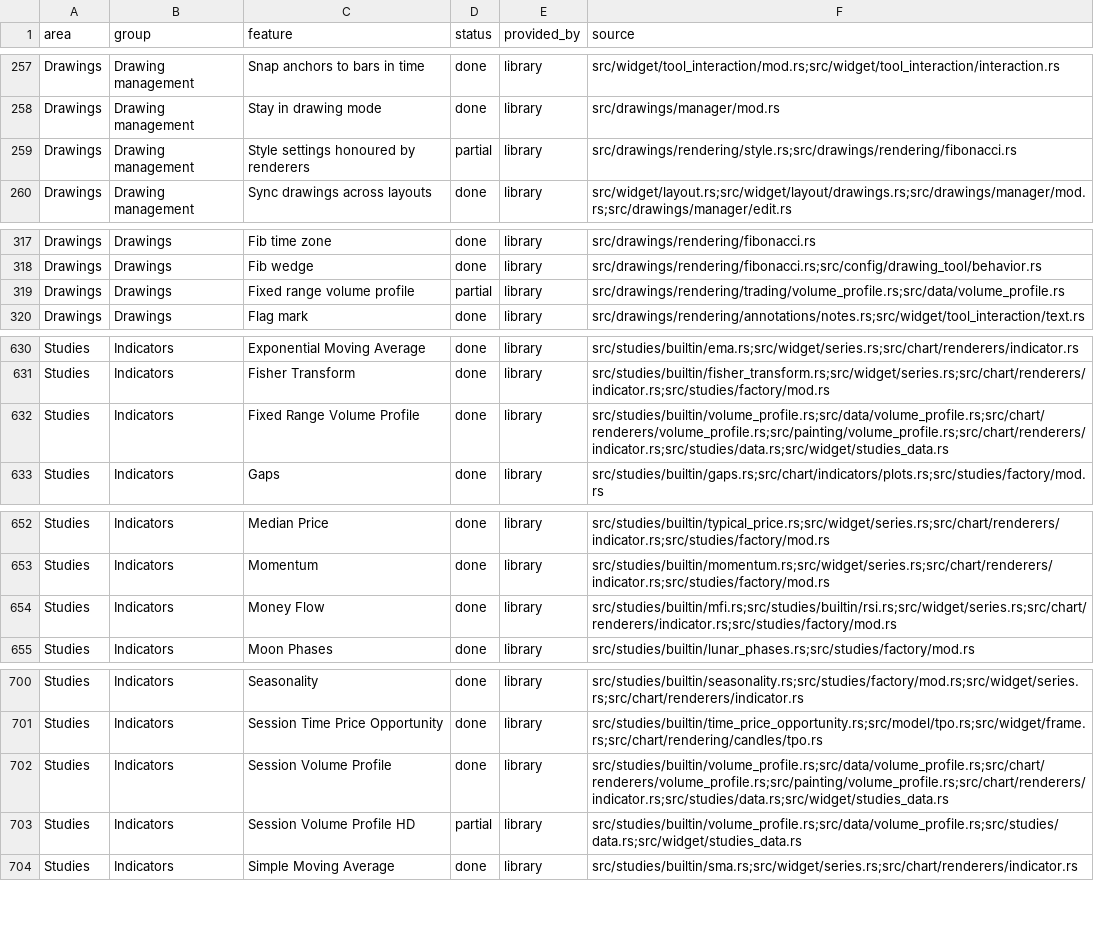
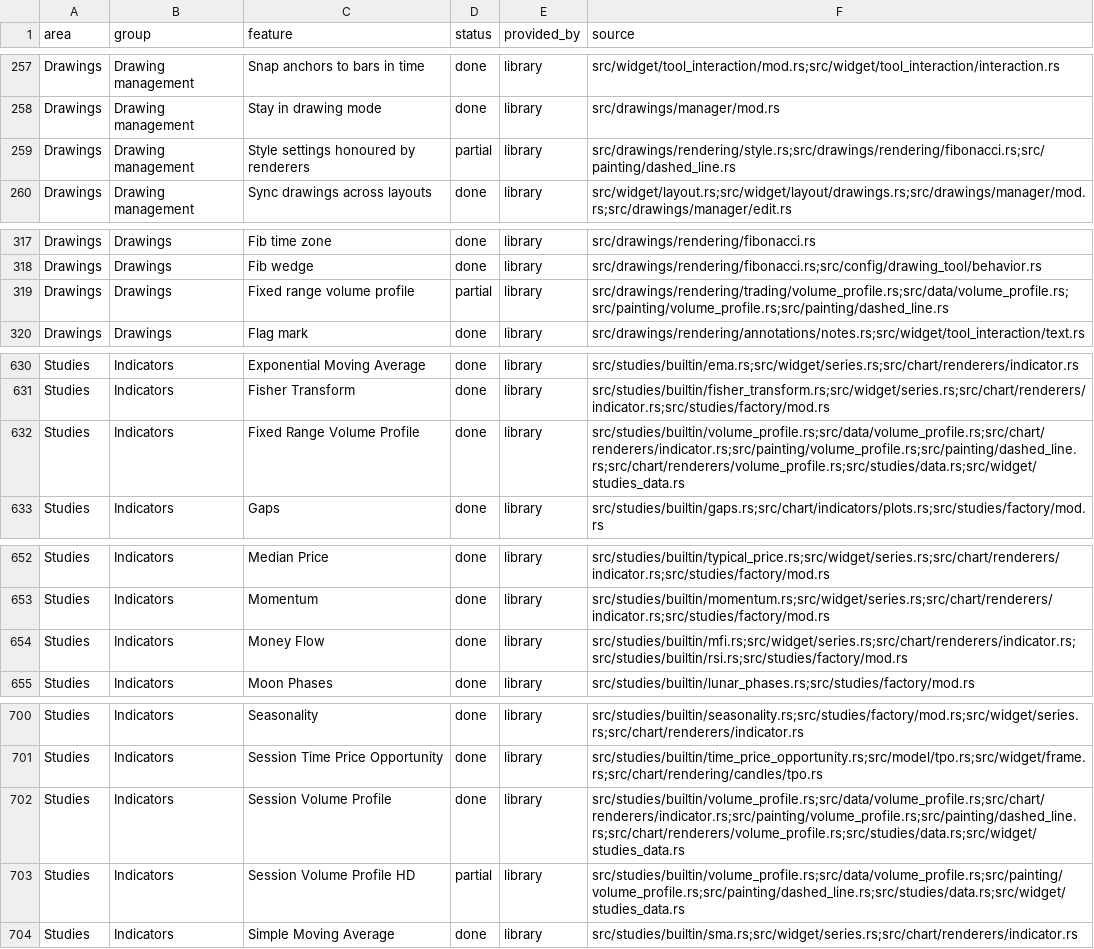
Before and after one commit to userFRM/egui-charts, a CSV file: docs/progress/features.csv, drawn as a sheet; only a part is shown, gaps mark what is left out; the diff covers the shown part only.

Commit message:
fix(drawings): dash only the visible part of a stroke (#1276)
**fix(drawings): dash strokes only where they are visible**

Dashed outlines restyled by a drawing's line style were generated with one shape per dash along their whole length, so a drawing reaching far beyond the view (after switching to a shorter interval, pasting into one, or loading saved drawings) stalled the frame and could exhaust memory. The point of control line of volume profiles did the same.

The style pass now clips each segment to the painter's clip, widened by the stroke width, before dashing, carrying the dash phase across vertices so the pattern stays anchored at the start of the stroke. This covers rectangles, circles, ellipses and every other shape the pass restyles. The clipping walk is shared with the existing painter-based dashed line, and the POC line is drawn through it.

**docs(progress): trace clipped dash rendering sources**

Record the shared clipping implementation for drawing styles and volume profile painting so the public progress page points to the code that bounds off-screen dash generation. Preserve existing completion statuses because this rendering fix does not complete the remaining feature scope.

Closes #1237

```diff
--- a/docs/progress/features.csv
+++ b/docs/progress/features.csv
@@ -258,3 +258,3 @@ Drawings,Drawing management,Snap anchors to bars in time,done,library,src/widget
 Drawings,Drawing management,Stay in drawing mode,done,library,src/drawings/manager/mod.rs
-Drawings,Drawing management,Style settings honoured by renderers,partial,library,src/drawings/rendering/style.rs;src/drawings/rendering/fibonacci.rs
+Drawings,Drawing management,Style settings honoured by renderers,partial,library,src/drawings/rendering/style.rs;src/drawings/rendering/fibonacci.rs;src/painting/dashed_line.rs
 Drawings,Drawing management,Sync drawings across layouts,done,library,src/widget/layout.rs;src/widget/layout/drawings.rs;src/drawings/manager/mod.rs;src/drawings/manager/edit.rs
@@ -318,3 +318,3 @@ Drawings,Drawings,Fib time zone,done,library,src/drawings/rendering/fibonacci.rs
 Drawings,Drawings,Fib wedge,done,library,src/drawings/rendering/fibonacci.rs;src/config/drawing_tool/behavior.rs
-Drawings,Drawings,Fixed range volume profile,partial,library,src/drawings/rendering/trading/volume_profile.rs;src/data/volume_profile.rs
+Drawings,Drawings,Fixed range volume profile,partial,library,src/drawings/rendering/trading/volume_profile.rs;src/data/volume_profile.rs;src/painting/volume_profile.rs;src/painting/dashed_line.rs
 Drawings,Drawings,Flag mark,done,library,src/drawings/rendering/annotations/notes.rs;src/widget/tool_interaction/text.rs
@@ -631,3 +631,3 @@ Studies,Indicators,Exponential Moving Average,done,library,src/studies/builtin/e
 Studies,Indicators,Fisher Transform,done,library,src/studies/builtin/fisher_transform.rs;src/widget/series.rs;src/chart/renderers/indicator.rs;src/studies/factory/mod.rs
-Studies,Indicators,Fixed Range Volume Profile,done,library,src/studies/builtin/volume_profile.rs;src/data/volume_profile.rs;src/chart/renderers/volume_profile.rs;src/painting/volume_profile.rs;src/chart/renderers/indicator.rs;src/studies/data.rs;src/widget/studies_data.rs
+Studies,Indicators,Fixed Range Volume Profile,done,library,src/studies/builtin/volume_profile.rs;src/data/volume_profile.rs;src/chart/renderers/indicator.rs;src/painting/volume_profile.rs;src/painting/dashed_line.rs;src/chart/renderers/volume_profile.rs;src/studies/data.rs;src/widget/studies_data.rs
 Studies,Indicators,Gaps,done,library,src/studies/builtin/gaps.rs;src/chart/indicators/plots.rs;src/studies/factory/mod.rs
@@ -653,3 +653,3 @@ Studies,Indicators,Median Price,done,library,src/studies/builtin/typical_price.r
 Studies,Indicators,Momentum,done,library,src/studies/builtin/momentum.rs;src/widget/series.rs;src/chart/renderers/indicator.rs;src/studies/factory/mod.rs
-Studies,Indicators,Money Flow,done,library,src/studies/builtin/mfi.rs;src/studies/builtin/rsi.rs;src/widget/series.rs;src/chart/renderers/indicator.rs;src/studies/factory/mod.rs
+Studies,Indicators,Money Flow,done,library,src/studies/builtin/mfi.rs;src/widget/series.rs;src/chart/renderers/indicator.rs;src/studies/builtin/rsi.rs;src/studies/factory/mod.rs
 Studies,Indicators,Moon Phases,done,library,src/studies/builtin/lunar_phases.rs;src/studies/factory/mod.rs
@@ -701,4 +701,4 @@ Studies,Indicators,Seasonality,done,library,src/studies/builtin/seasonality.rs;s
 Studies,Indicators,Session Time Price Opportunity,done,library,src/studies/builtin/time_price_opportunity.rs;src/model/tpo.rs;src/widget/frame.rs;src/chart/rendering/candles/tpo.rs
-Studies,Indicators,Session Volume Profile,done,library,src/studies/builtin/volume_profile.rs;src/data/volume_profile.rs;src/chart/renderers/volume_profile.rs;src/painting/volume_profile.rs;src/chart/renderers/indicator.rs;src/studies/data.rs;src/widget/studies_data.rs
-Studies,Indicators,Session Volume Profile HD,partial,library,src/studies/builtin/volume_profile.rs;src/data/volume_profile.rs;src/studies/data.rs;src/widget/studies_data.rs
+Studies,Indicators,Session Volume Profile,done,library,src/studies/builtin/volume_profile.rs;src/data/volume_profile.rs;src/chart/renderers/indicator.rs;src/painting/volume_profile.rs;src/painting/dashed_line.rs;src/chart/renderers/volume_profile.rs;src/studies/data.rs;src/widget/studies_data.rs
+Studies,Indicators,Session Volume Profile HD,partial,library,src/studies/builtin/volume_profile.rs;src/data/volume_profile.rs;src/painting/volume_profile.rs;src/painting/dashed_line.rs;src/studies/data.rs;src/widget/studies_data.rs
 Studies,Indicators,Simple Moving Average,done,library,src/studies/builtin/sma.rs;src/widget/series.rs;src/chart/renderers/indicator.rs
```
Also changed, not shown: 10 edited cells elsewhere in this file, 4 other files.
